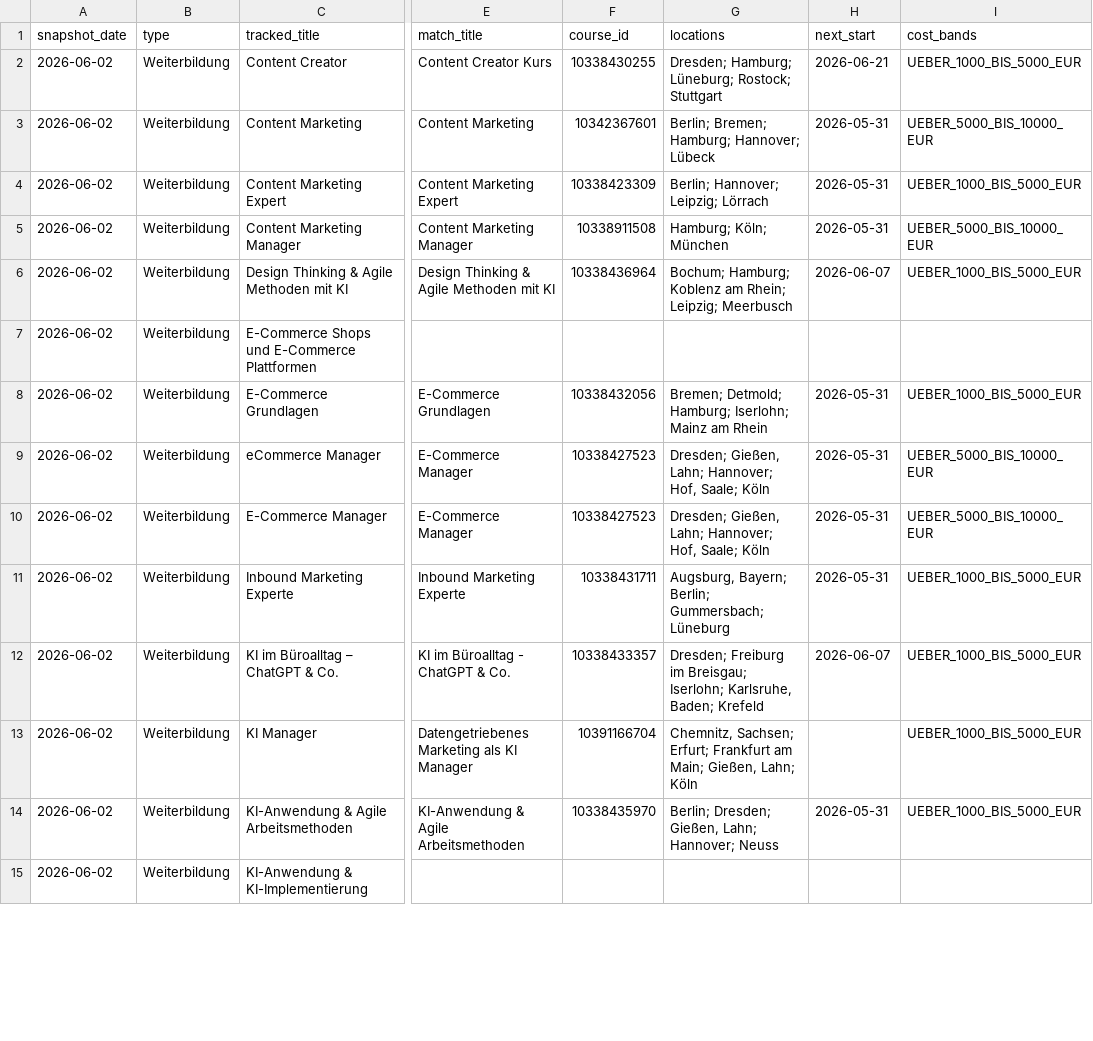
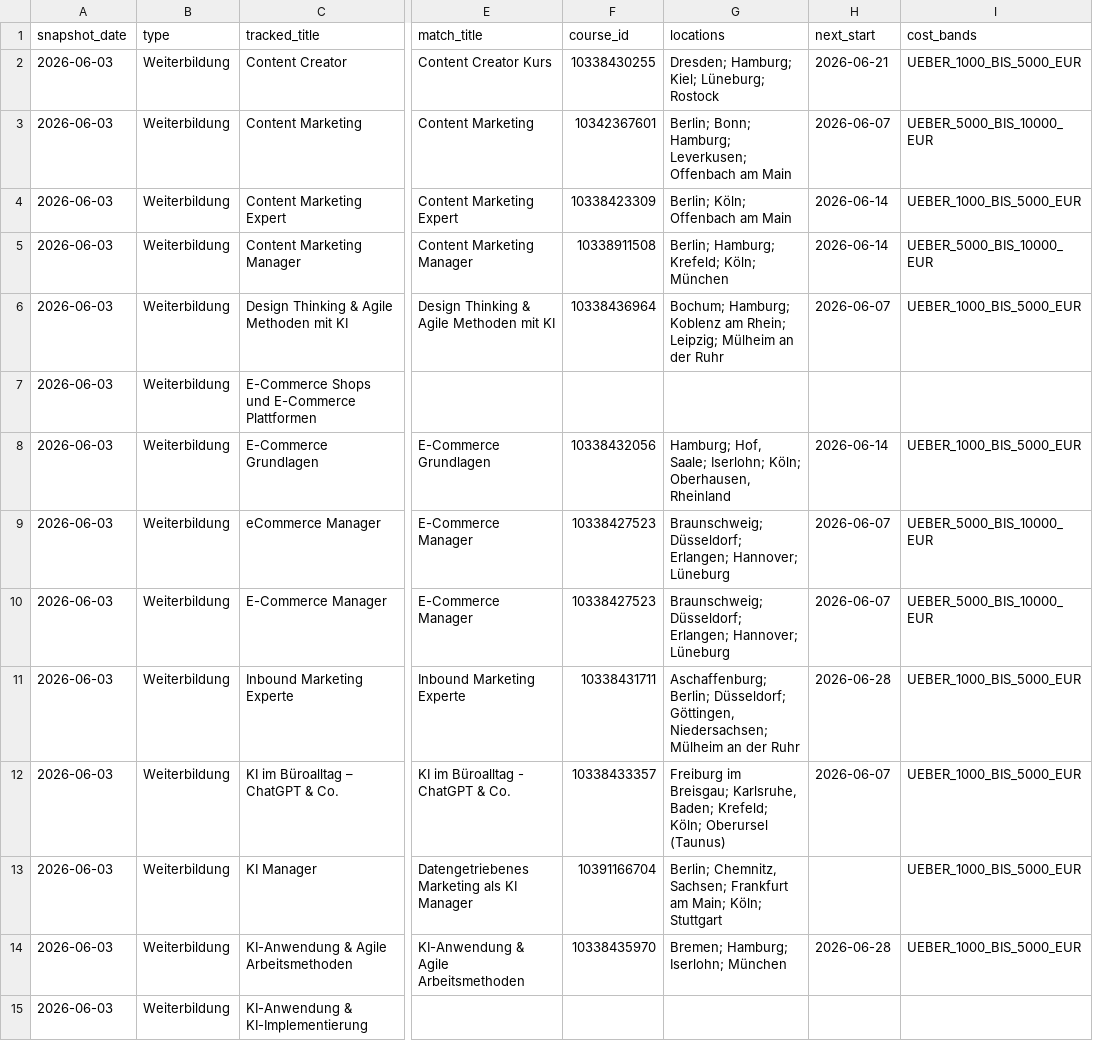
Before and after one commit to oopsrathan-create/Mein_now-crawler, a CSV file: meinnow_crawler/data/latest_coverage.csv, drawn as a sheet; only a part is shown, gaps mark what is left out; the diff covers the shown part only; the diff names each change by its address in the sheet, - before the commit and + after, or states it on an @@ line.

```diff
--- a/meinnow_crawler/data/latest_coverage.csv
+++ b/meinnow_crawler/data/latest_coverage.csv
-A2:A15 (snapshot_date): 2026-06-02
+A2:A15 (snapshot_date): 2026-06-03
-G2 (locations): Dresden; Hamburg; Lüneburg; Rostock; Stuttgart
+G2 (locations): Dresden; Hamburg; Kiel; Lüneburg; Rostock
-G3 (locations): Berlin; Bremen; Hamburg; Hannover; Lübeck
+G3 (locations): Berlin; Bonn; Hamburg; Leverkusen; Offenbach am Main
-H3 (next_start): 2026-05-31
+H3 (next_start): 2026-06-07
-G4 (locations): Berlin; Hannover; Leipzig; Lörrach
+G4 (locations): Berlin; Köln; Offenbach am Main
-H4:H5 (next_start): 2026-05-31
+H4:H5 (next_start): 2026-06-14
-G5 (locations): Hamburg; Köln; München
+G5 (locations): Berlin; Hamburg; Krefeld; Köln; München
-G6 (locations): …Rhein; Leipzig; Meerbusch
+G6 (locations): …Rhein; Leipzig; Mülheim an der Ruhr
-G8 (locations): Bremen; Detmold; Hamburg; Iserlohn; Mainz am Rhein
+G8 (locations): Hamburg; Hof, Saale; Iserlohn; Köln; Oberhausen, Rheinland
-H8 (next_start): 2026-05-31
+H8 (next_start): 2026-06-14
-G9:G10 (locations): Dresden; Gießen, Lahn; Hannover; Hof, Saale; Köln
+G9:G10 (locations): Braunschweig; Düsseldorf; Erlangen; Hannover; Lüneburg
-H9:H10 (next_start): 2026-05-31
+H9:H10 (next_start): 2026-06-07
-G11 (locations): Augsburg, Bayern; Berlin; Gummersbach; Lüneburg
+G11 (locations): Aschaffenburg; Berlin; Düsseldorf; Göttingen, Niedersachsen; Mülheim an der Ruhr
-H11 (next_start): 2026-05-31
+H11 (next_start): 2026-06-28
-G12 (locations): Dresden; Freiburg im Breisgau; Iserlohn; Karlsruhe, Baden; Krefeld
+G12 (locations): Freiburg im Breisgau; Karlsruhe, Baden; Krefeld; Köln; Oberursel (Taunus)
-G13 (locations): Chemnitz, Sachsen; Erfurt; Frankfurt am Main; Gießen, Lahn; Köln
+G13 (locations): Berlin; Chemnitz, Sachsen; Frankfurt am Main; Köln; Stuttgart
-G14 (locations): Berlin; Dresden; Gießen, Lahn; Hannover; Neuss
+G14 (locations): Bremen; Hamburg; Iserlohn; München
-H14 (next_start): 2026-05-31
+H14 (next_start): 2026-06-28
```
Also changed, not shown: 106 edited cells elsewhere in this file, meinnow_crawler/data/keyword_discovery.csv, meinnow_crawler/data/keyword_ranks.csv, 8 other files.
